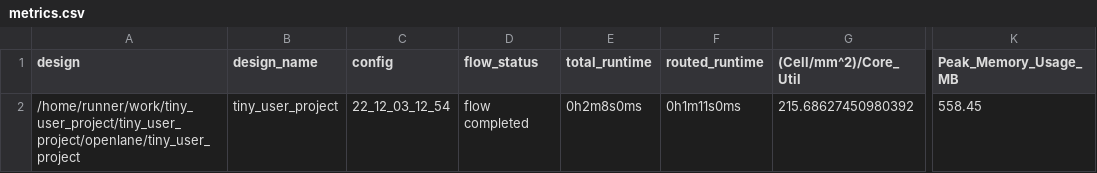
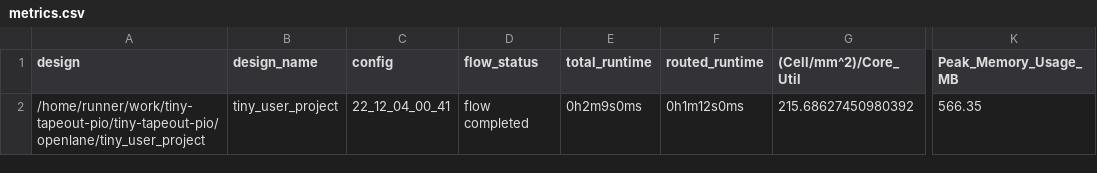
Before and after one commit to xobs/tiny-tapeout-pio, a CSV file: signoff/tiny_user_project/metrics.csv, drawn as a sheet; only a part is shown, gaps mark what is left out; the diff names each change by its address in the sheet, - before the commit and + after, or states it on an @@ line.

Commit message:
harden project [skip ci]

```diff
--- a/signoff/tiny_user_project/metrics.csv
+++ b/signoff/tiny_user_project/metrics.csv
-A2 (design): /home/runner/work/tiny_user_project/tiny_user_project/openlane/tiny_user_project
+A2 (design): /home/runner/work/tiny-tapeout-pio/tiny-tapeout-pio/openlane/tiny_user_project
-C2 (config): 22_12_03_12_54
+C2 (config): 22_12_04_00_41
-E2 (total_runtime): 0h2m8s0ms
+E2 (total_runtime): 0h2m9s0ms
-F2 (routed_runtime): 0h1m11s0ms
+F2 (routed_runtime): 0h1m12s0ms
-K2 (Peak_Memory_Usage_MB): 558.45
+K2 (Peak_Memory_Usage_MB): 566.35
```
Also changed, not shown: signoff/user_project_wrapper/metrics.csv, 13 other files.
